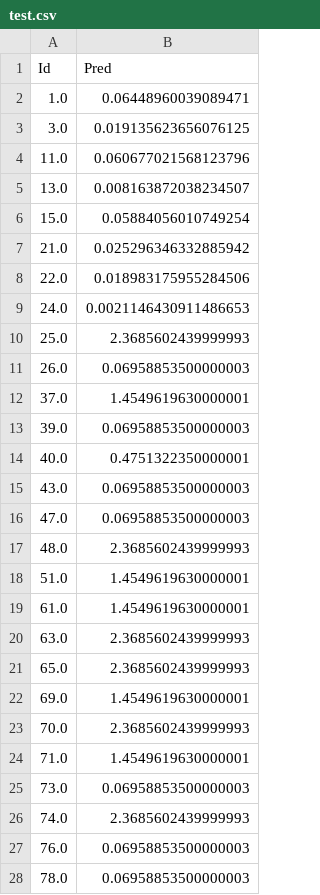
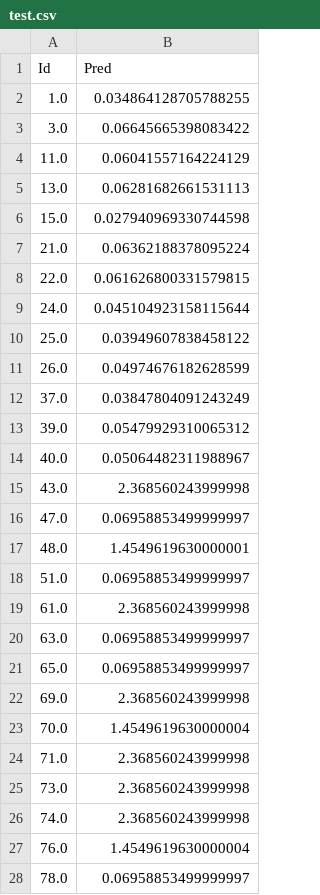
Before and after one commit to 20130353/Pingan_Competition, a CSV file: model/test.csv, drawn as a sheet; only a part is shown; the diff covers the shown part only.

```diff
--- a/model/test.csv
+++ b/model/test.csv
@@ -1,28 +1,28 @@
 Id,Pred
-1.0,0.06448960039089471
-3.0,0.019135623656076125
-11.0,0.060677021568123796
-13.0,0.008163872038234507
-15.0,0.05884056010749254
-21.0,0.025296346332885942
-22.0,0.018983175955284506
-24.0,0.0021146430911486653
-25.0,2.3685602439999993
-26.0,0.06958853500000003
-37.0,1.4549619630000001
-39.0,0.06958853500000003
-40.0,0.4751322350000001
-43.0,0.06958853500000003
-47.0,0.06958853500000003
-48.0,2.3685602439999993
-51.0,1.4549619630000001
-61.0,1.4549619630000001
-63.0,2.3685602439999993
-65.0,2.3685602439999993
-69.0,1.4549619630000001
-70.0,2.3685602439999993
-71.0,1.4549619630000001
-73.0,0.06958853500000003
-74.0,2.3685602439999993
-76.0,0.06958853500000003
-78.0,0.06958853500000003
+1.0,0.034864128705788255
+3.0,0.06645665398083422
+11.0,0.06041557164224129
+13.0,0.06281682661531113
+15.0,0.027940969330744598
+21.0,0.06362188378095224
+22.0,0.061626800331579815
+24.0,0.045104923158115644
+25.0,0.03949607838458122
+26.0,0.04974676182628599
+37.0,0.03847804091243249
+39.0,0.05479929310065312
+40.0,0.05064482311988967
+43.0,2.368560243999998
+47.0,0.06958853499999997
+48.0,1.4549619630000001
+51.0,0.06958853499999997
+61.0,2.368560243999998
+63.0,0.06958853499999997
+65.0,0.06958853499999997
+69.0,2.368560243999998
+70.0,1.4549619630000004
+71.0,2.368560243999998
+73.0,2.368560243999998
+74.0,2.368560243999998
+76.0,1.4549619630000004
+78.0,0.06958853499999997
```
Also changed, not shown: 3 edited cells elsewhere in this file, 1 other file.
